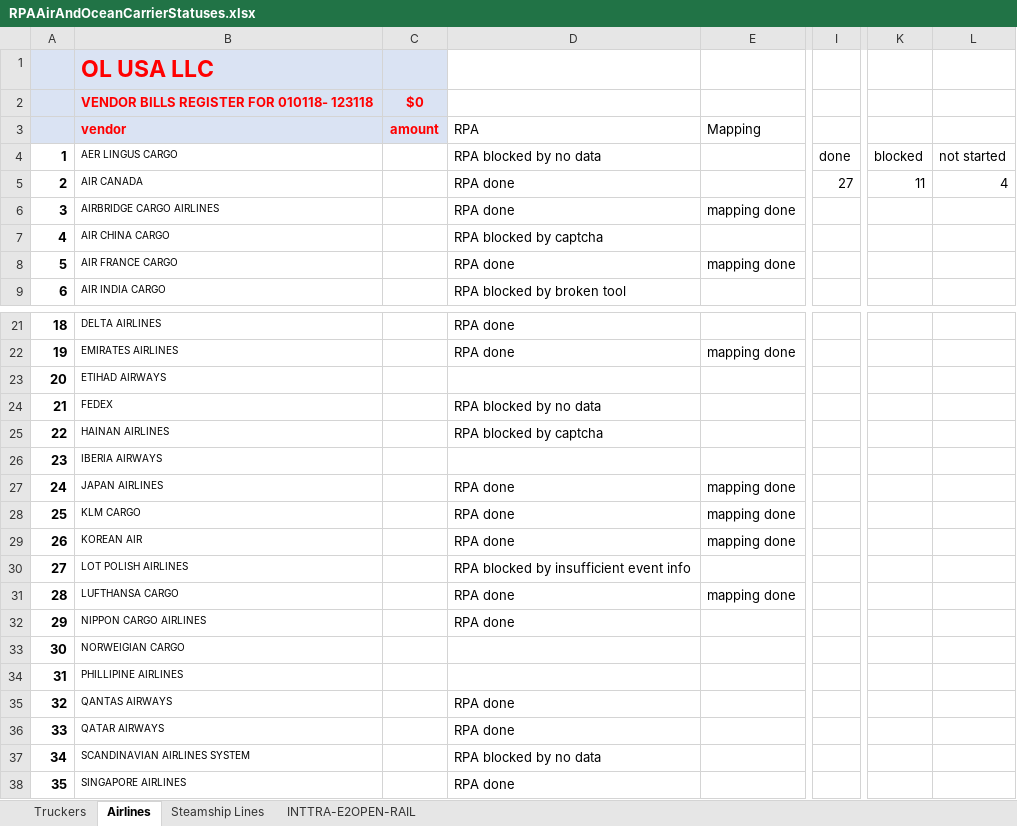
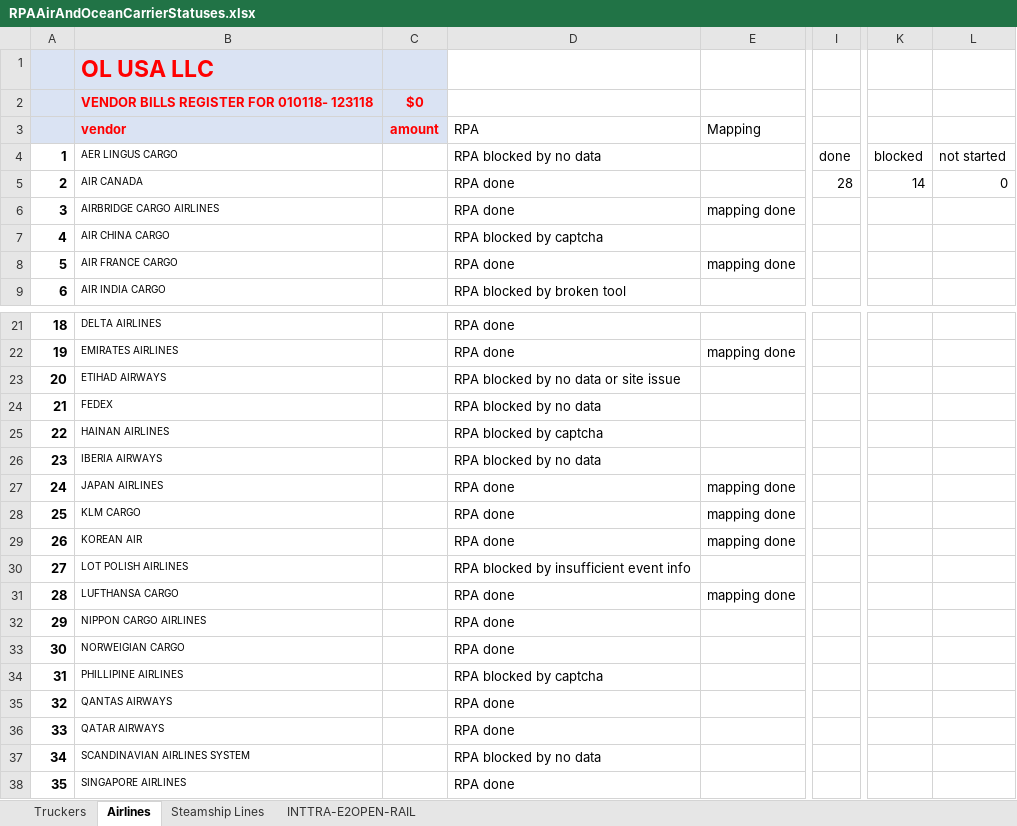
Before and after one commit to pvanausdeln/AirCarrierRPA, an Excel workbook: RPAAirAndOceanCarrierStatuses.xlsx, sheet Airlines, drawn as a sheet; only a part is shown, gaps mark what is left out; values as stored, in another font and other column widths than the file's, no borders; the diff names each change by its address in the sheet, - before the commit and + after, or states it on an @@ line.

```diff
--- a/RPAAirAndOceanCarrierStatuses.xlsx (sheet Airlines)
+++ b/RPAAirAndOceanCarrierStatuses.xlsx (sheet Airlines)
-I5: 27
+I5: 28
-K5: 11
+K5: 14
-L5: 4
+L5: 0
-D23 (RPA): (empty)
+D23 (RPA): RPA blocked by no data or site issue
-D26 (RPA): (empty)
+D26 (RPA): RPA blocked by no data
-D33 (RPA): (empty)
+D33 (RPA): RPA done
-D34 (RPA): (empty)
+D34 (RPA): RPA blocked by captcha
```
Also changed, not shown: 20 other files.
